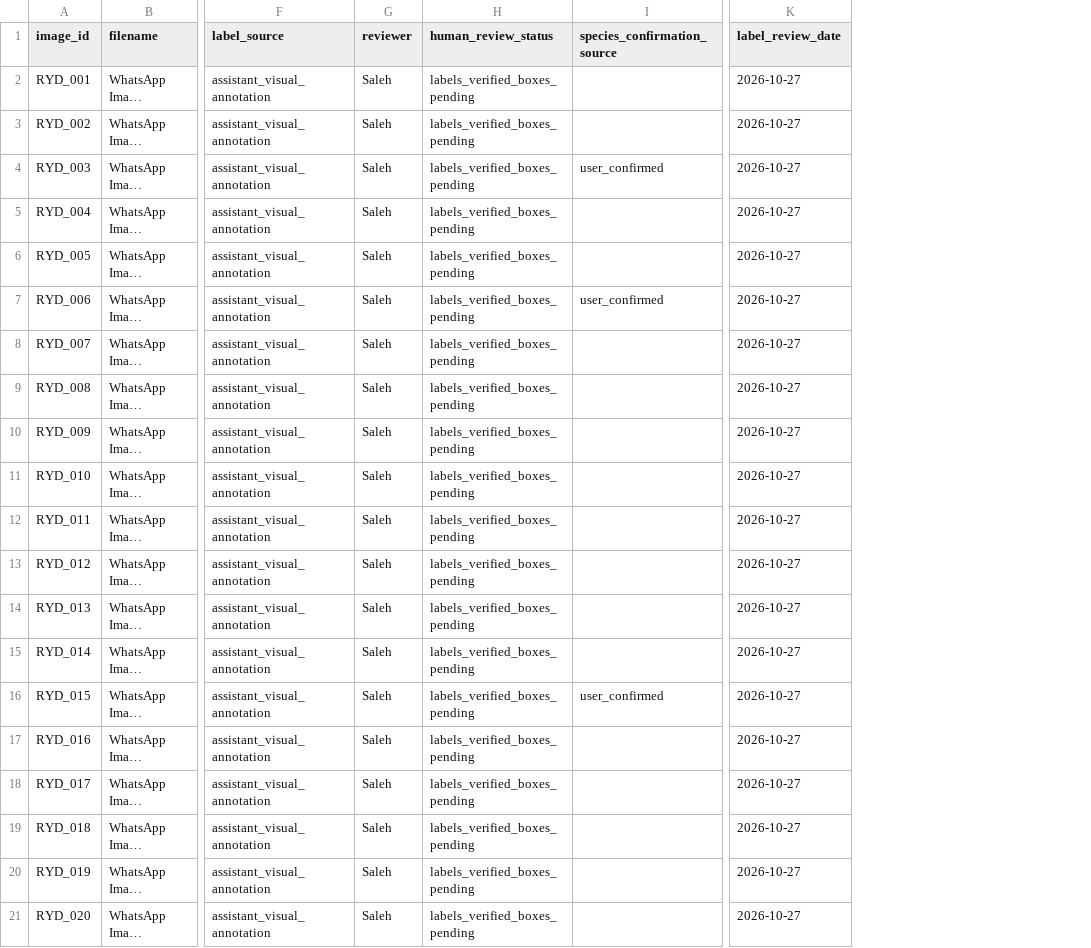
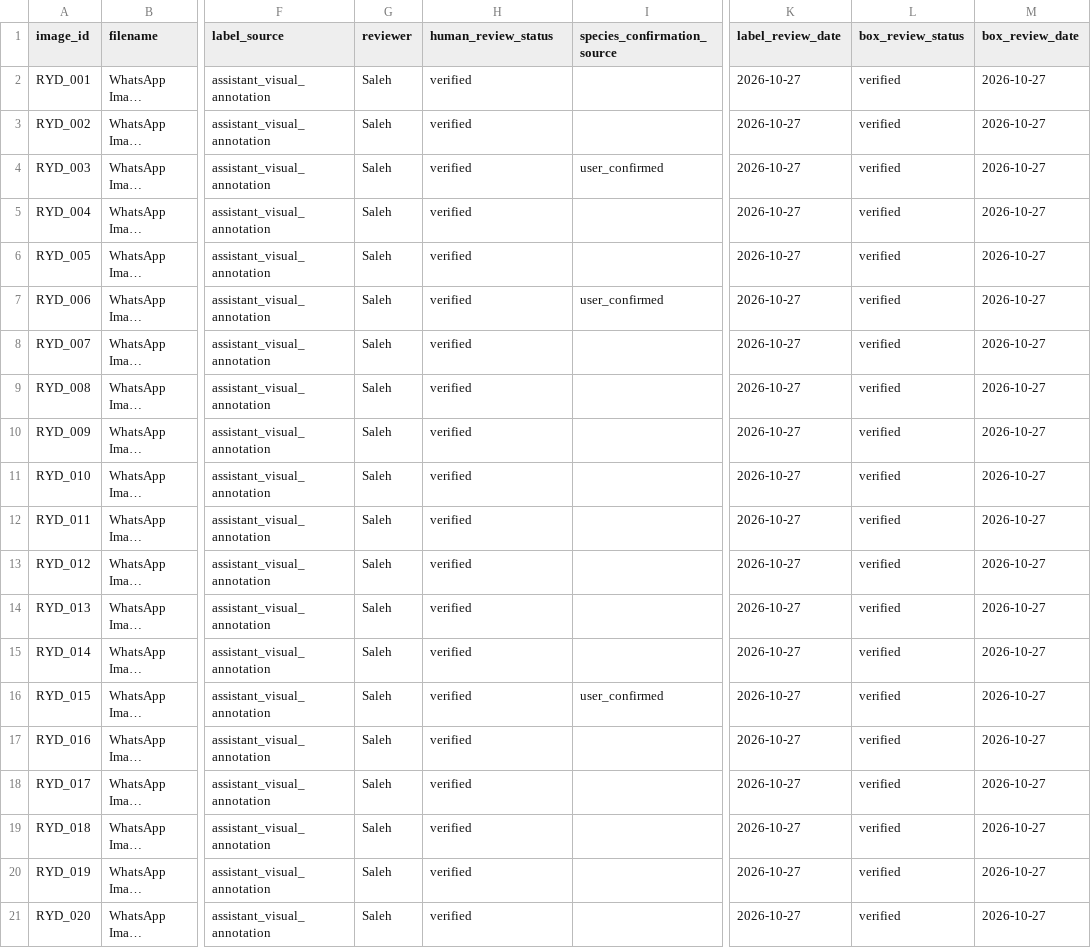
Before and after one commit to salehdev3/Capstone_5, a CSV file: data/team_collected_riyadh/labels.csv, drawn as a sheet; only a part is shown, gaps mark what is left out; long unchanged cells end in …; the diff names each change by its address in the sheet, - before the commit and + after, or states it on an @@ line.

```diff
--- a/data/team_collected_riyadh/labels.csv
+++ b/data/team_collected_riyadh/labels.csv
+column L (box_review_status), rows 2-21: all verified
+column M (box_review_date), rows 2-21: all 2026-10-27
-H2:H21 (human_review_status): labels_verified_boxes_pending
+H2:H21 (human_review_status): verified
```
Also changed, not shown: data/team_collected_riyadh/metadata_review.csv, 3 other files.
